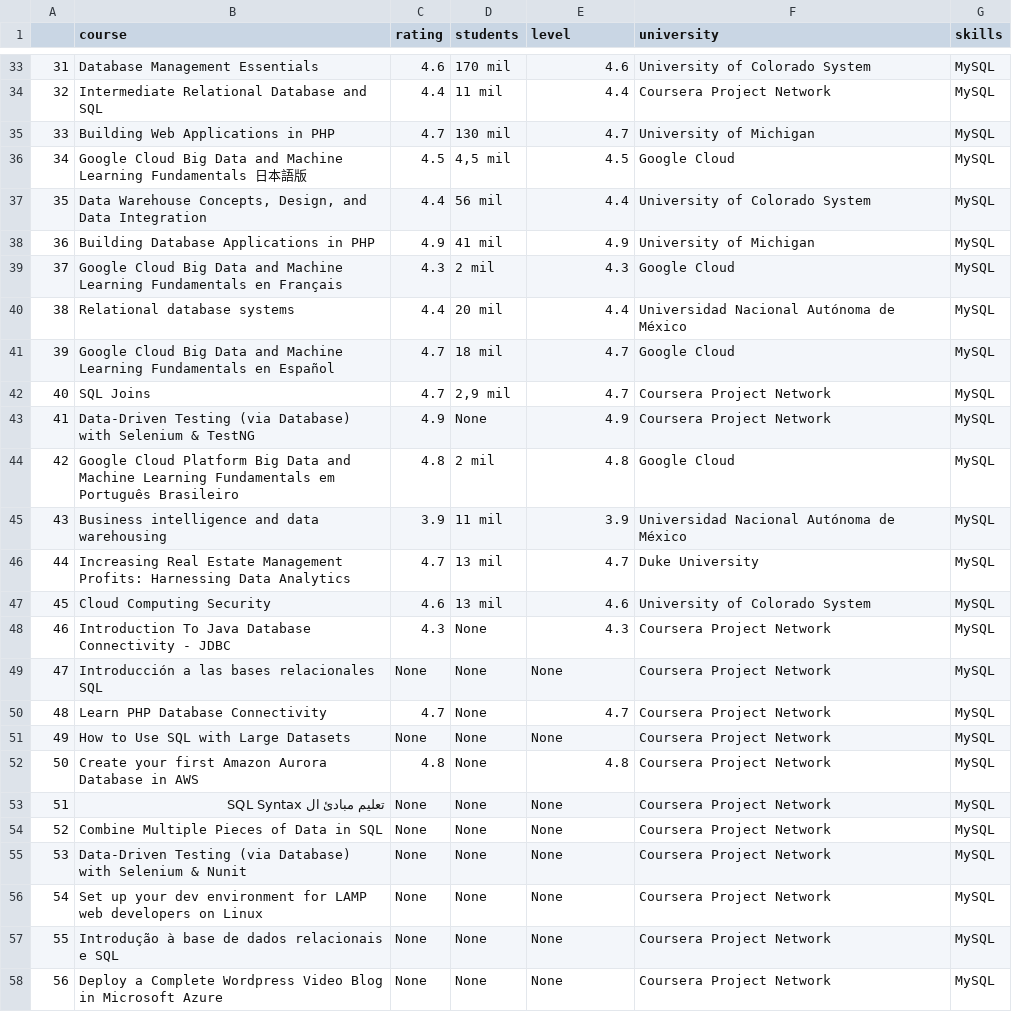
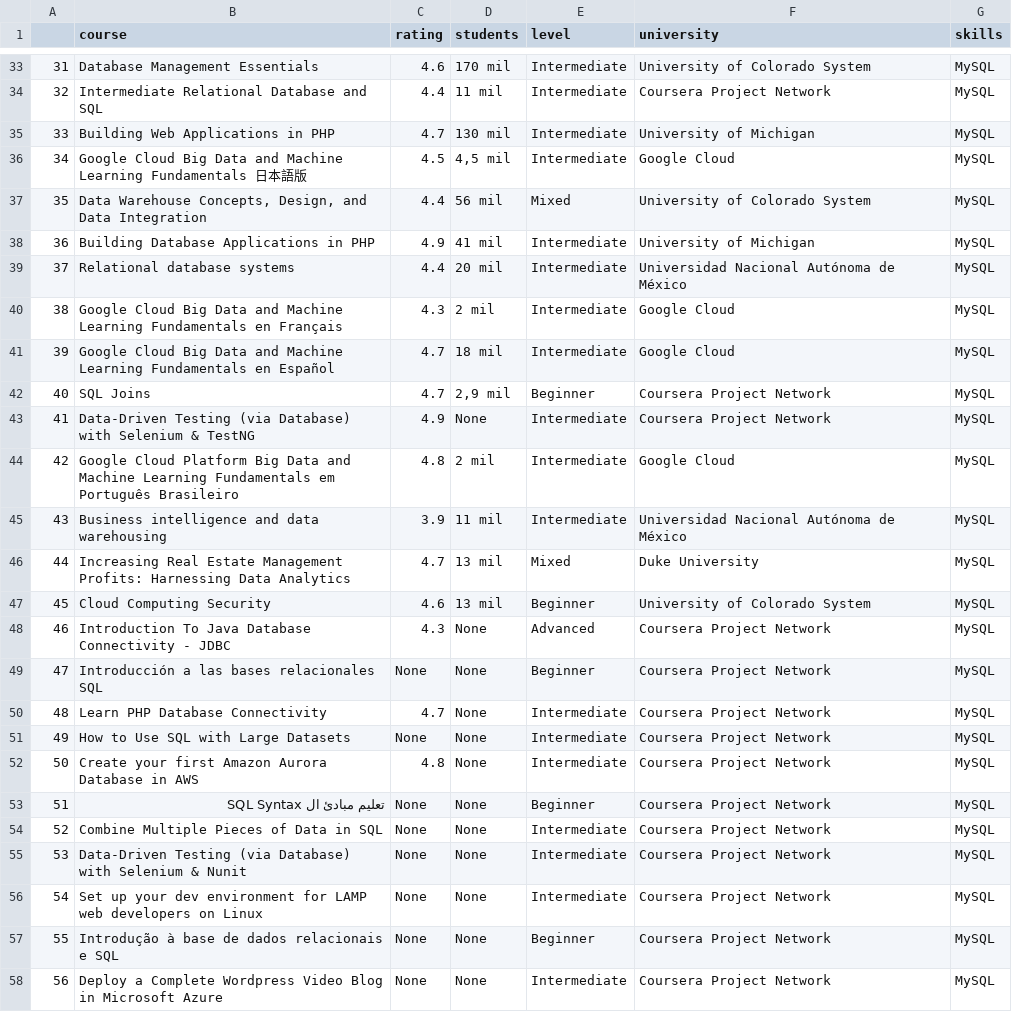
Before and after one commit to jesuschao/Coursera_Project, a CSV file: mysql.csv, drawn as a sheet; only a part is shown, gaps mark what is left out; the diff covers the shown part only.

```diff
--- a/mysql.csv
+++ b/mysql.csv
@@ -33,26 +33,26 @@
-31,Database Management Essentials,4.6,170 mil,4.6,University of Colorado System,MySQL
-32,Intermediate Relational Database and SQL,4.4,11 mil,4.4,Coursera Project Network,MySQL
-33,Building Web Applications in PHP,4.7,130 mil,4.7,University of Michigan,MySQL
-34,Google Cloud Big Data and Machine Learning Fundamentals 日本語版,4.5,"4,5 mil",4.5,Google Cloud,MySQL
-35,"Data Warehouse Concepts, Design, and Data Integration",4.4,56 mil,4.4,University of Colorado System,MySQL
-36,Building Database Applications in PHP,4.9,41 mil,4.9,University of Michigan,MySQL
-37,Google Cloud Big Data and Machine Learning Fundamentals en Français,4.3,2 mil,4.3,Google Cloud,MySQL
-38,Relational database systems,4.4,20 mil,4.4,Universidad Nacional Autónoma de México,MySQL
-39,Google Cloud Big Data and Machine Learning Fundamentals en Español,4.7,18 mil,4.7,Google Cloud,MySQL
-40,SQL Joins,4.7,"2,9 mil",4.7,Coursera Project Network,MySQL
-41,Data-Driven Testing (via Database) with Selenium & TestNG,4.9,None,4.9,Coursera Project Network,MySQL
-42,Google Cloud Platform Big Data and Machine Learning Fundamentals em Português Brasileiro,4.8,2 mil,4.8,Google Cloud,MySQL
-43,Business intelligence and data warehousing,3.9,11 mil,3.9,Universidad Nacional Autónoma de México,MySQL
-44,Increasing Real Estate Management Profits: Harnessing Data Analytics,4.7,13 mil,4.7,Duke University,MySQL
-45,Cloud Computing Security,4.6,13 mil,4.6,University of Colorado System,MySQL
-46,Introduction To Java Database Connectivity - JDBC,4.3,None,4.3,Coursera Project Network,MySQL
-47,Introducción a las bases relacionales SQL,None,None,None,Coursera Project Network,MySQL
-48,Learn PHP Database Connectivity,4.7,None,4.7,Coursera Project Network,MySQL
-49,How to Use SQL with Large Datasets,None,None,None,Coursera Project Network,MySQL
-50,Create your first Amazon Aurora Database in AWS,4.8,None,4.8,Coursera Project Network,MySQL
-51,تعليم مبادئ ال SQL Syntax,None,None,None,Coursera Project Network,MySQL
-52,Combine Multiple Pieces of Data in SQL,None,None,None,Coursera Project Network,MySQL
-53,Data-Driven Testing (via Database) with Selenium & Nunit,None,None,None,Coursera Project Network,MySQL
-54,Set up your dev environment for LAMP web developers on Linux,None,None,None,Coursera Project Network,MySQL
-55,Introdução à base de dados relacionais e SQL,None,None,None,Coursera Project Network,MySQL
-56,Deploy a Complete Wordpress Video Blog in Microsoft Azure,None,None,None,Coursera Project Network,MySQL
+31,Database Management Essentials,4.6,170 mil,Intermediate,University of Colorado System,MySQL
+32,Intermediate Relational Database and SQL,4.4,11 mil,Intermediate,Coursera Project Network,MySQL
+33,Building Web Applications in PHP,4.7,130 mil,Intermediate,University of Michigan,MySQL
+34,Google Cloud Big Data and Machine Learning Fundamentals 日本語版,4.5,"4,5 mil",Intermediate,Google Cloud,MySQL
+35,"Data Warehouse Concepts, Design, and Data Integration",4.4,56 mil,Mixed,University of Colorado System,MySQL
+36,Building Database Applications in PHP,4.9,41 mil,Intermediate,University of Michigan,MySQL
+37,Relational database systems,4.4,20 mil,Intermediate,Universidad Nacional Autónoma de México,MySQL
+38,Google Cloud Big Data and Machine Learning Fundamentals en Français,4.3,2 mil,Intermediate,Google Cloud,MySQL
+39,Google Cloud Big Data and Machine Learning Fundamentals en Español,4.7,18 mil,Intermediate,Google Cloud,MySQL
+40,SQL Joins,4.7,"2,9 mil",Beginner,Coursera Project Network,MySQL
+41,Data-Driven Testing (via Database) with Selenium & TestNG,4.9,None,Intermediate,Coursera Project Network,MySQL
+42,Google Cloud Platform Big Data and Machine Learning Fundamentals em Português Brasileiro,4.8,2 mil,Intermediate,Google Cloud,MySQL
+43,Business intelligence and data warehousing,3.9,11 mil,Intermediate,Universidad Nacional Autónoma de México,MySQL
+44,Increasing Real Estate Management Profits: Harnessing Data Analytics,4.7,13 mil,Mixed,Duke University,MySQL
+45,Cloud Computing Security,4.6,13 mil,Beginner,University of Colorado System,MySQL
+46,Introduction To Java Database Connectivity - JDBC,4.3,None,Advanced,Coursera Project Network,MySQL
+47,Introducción a las bases relacionales SQL,None,None,Beginner,Coursera Project Network,MySQL
+48,Learn PHP Database Connectivity,4.7,None,Intermediate,Coursera Project Network,MySQL
+49,How to Use SQL with Large Datasets,None,None,Intermediate,Coursera Project Network,MySQL
+50,Create your first Amazon Aurora Database in AWS,4.8,None,Intermediate,Coursera Project Network,MySQL
+51,تعليم مبادئ ال SQL Syntax,None,None,Beginner,Coursera Project Network,MySQL
+52,Combine Multiple Pieces of Data in SQL,None,None,Intermediate,Coursera Project Network,MySQL
+53,Data-Driven Testing (via Database) with Selenium & Nunit,None,None,Intermediate,Coursera Project Network,MySQL
+54,Set up your dev environment for LAMP web developers on Linux,None,None,Intermediate,Coursera Project Network,MySQL
+55,Introdução à base de dados relacionais e SQL,None,None,Beginner,Coursera Project Network,MySQL
+56,Deploy a Complete Wordpress Video Blog in Microsoft Azure,None,None,Intermediate,Coursera Project Network,MySQL
```
Also changed, not shown: 67 edited cells elsewhere in this file, 5 other files.
